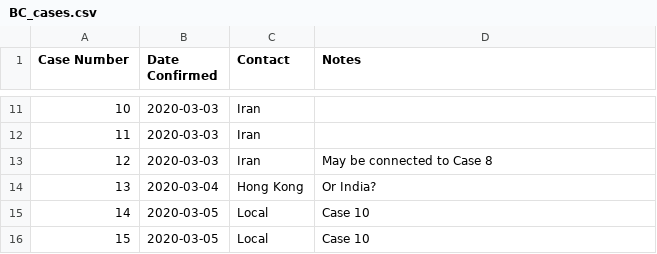
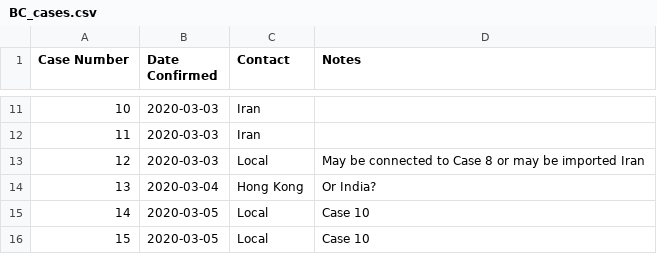
Before and after one commit to nmulberry/Hazard, a CSV file: data/BC_cases.csv, drawn as a sheet; only a part is shown, gaps mark what is left out; the diff names each change by its address in the sheet, - before the commit and + after, or states it on an @@ line.

Commit message:
update data

```diff
--- a/data/BC_cases.csv
+++ b/data/BC_cases.csv
-C13 (Contact): Iran
+C13 (Contact): Local
-D13 (Notes): May be connected to Case 8
+D13 (Notes): May be connected to Case 8 or may be imported Iran
```
Also changed, not shown: output/hazards.csv, 5 other files.
